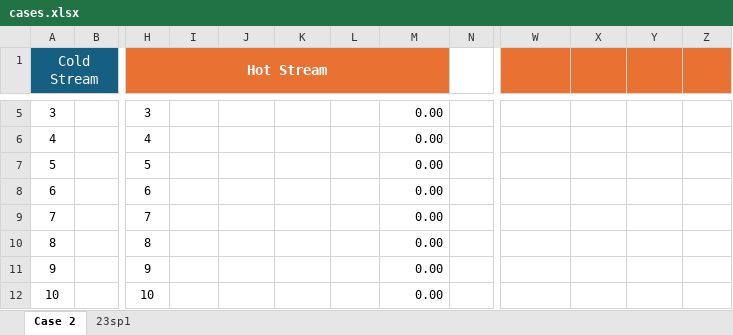
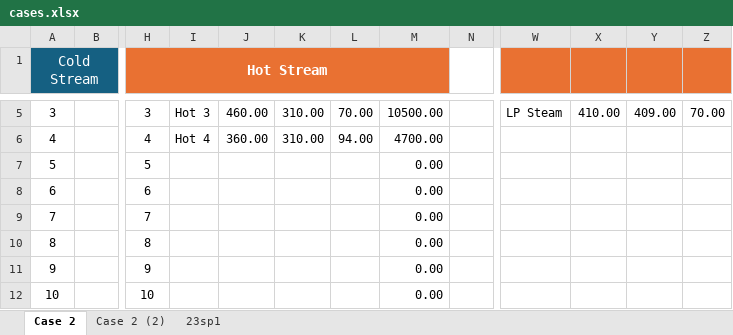
Before and after one commit to may3rd/COSMO, an Excel workbook: cases.xlsx, sheet Case 2, drawn as a sheet; only a part is shown, gaps mark what is left out; values as stored, in another font and other column widths than the file's, no borders; table styles not drawn; the diff covers the shown part only; the diff names each change by its address in the sheet, - before the commit and + after, or states it on an @@ line.

```diff
--- a/cases.xlsx (sheet Case 2)
+++ b/cases.xlsx (sheet Case 2)
+sheet tab: Case 2 (2)
-I5: (empty)
+I5: Hot 3
-J5: (empty)
+J5: 460.00
-K5:K6: (empty)
+K5:K6: 310.00
-L5: (empty)
+L5: 70.00
-M5: 0.00
+M5: 10500.00
-W5: (empty)
+W5: LP Steam
-X5: (empty)
+X5: 410.00
-Y5: (empty)
+Y5: 409.00
-Z5: (empty)
+Z5: 70.00
-I6: (empty)
+I6: Hot 4
-J6: (empty)
+J6: 360.00
-L6: (empty)
+L6: 94.00
-M6: 0.00
+M6: 4700.00
```
Also changed, not shown: 27 edited cells elsewhere in this sheet, 7 other files.
